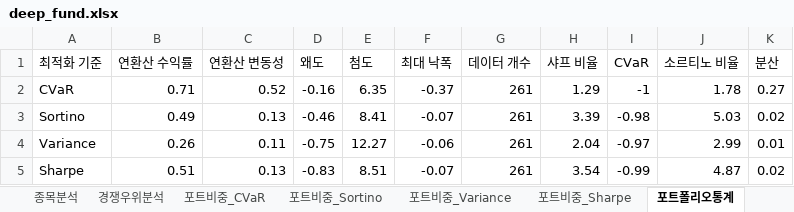
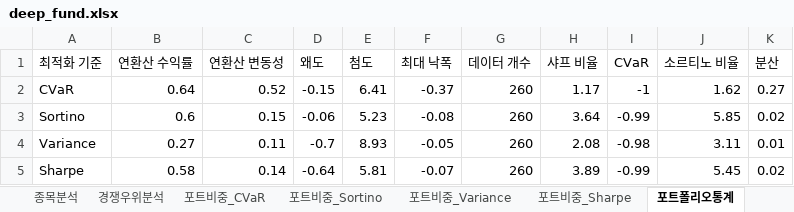
Before and after one commit to aravaca/DeepFund, an Excel workbook: backend/deep_fund.xlsx, sheet 포트폴리오통계, drawn as a sheet; values as stored, in another font and other column widths than the file's, no borders; table styles not drawn; the diff names each change by its address in the sheet, - before the commit and + after, or states it on an @@ line.

```diff
--- a/backend/deep_fund.xlsx (sheet 포트폴리오통계)
+++ b/backend/deep_fund.xlsx (sheet 포트폴리오통계)
-B2 (연환산 수익률): 0.71
+B2 (연환산 수익률): 0.64
-D2 (왜도): -0.16
+D2 (왜도): -0.15
-E2 (첨도): 6.35
+E2 (첨도): 6.41
-G2:G5 (데이터 개수): 261
+G2:G5 (데이터 개수): 260
-H2 (샤프 비율): 1.29
+H2 (샤프 비율): 1.17
-J2 (소르티노 비율): 1.78
+J2 (소르티노 비율): 1.62
-B3 (연환산 수익률): 0.49
+B3 (연환산 수익률): 0.6
-C3 (연환산 변동성): 0.13
+C3 (연환산 변동성): 0.15
-D3 (왜도): -0.46
+D3 (왜도): -0.06
-E3 (첨도): 8.41
+E3 (첨도): 5.23
-F3 (최대 낙폭): -0.07
+F3 (최대 낙폭): -0.08
-H3 (샤프 비율): 3.39
+H3 (샤프 비율): 3.64
-I3 (CVaR): -0.98
+I3 (CVaR): -0.99
-J3 (소르티노 비율): 5.03
+J3 (소르티노 비율): 5.85
-B4 (연환산 수익률): 0.26
+B4 (연환산 수익률): 0.27
-D4 (왜도): -0.75
+D4 (왜도): -0.7
-E4 (첨도): 12.27
+E4 (첨도): 8.93
-F4 (최대 낙폭): -0.06
+F4 (최대 낙폭): -0.05
-H4 (샤프 비율): 2.04
+H4 (샤프 비율): 2.08
-I4 (CVaR): -0.97
+I4 (CVaR): -0.98
-J4 (소르티노 비율): 2.99
+J4 (소르티노 비율): 3.11
-B5 (연환산 수익률): 0.51
+B5 (연환산 수익률): 0.58
-C5 (연환산 변동성): 0.13
+C5 (연환산 변동성): 0.14
-D5 (왜도): -0.83
+D5 (왜도): -0.64
-E5 (첨도): 8.51
+E5 (첨도): 5.81
-H5 (샤프 비율): 3.54
+H5 (샤프 비율): 3.89
-J5 (소르티노 비율): 4.87
+J5 (소르티노 비율): 5.45
```
Also changed, not shown: sheet 종목분석, sheet 종목뉴스, sheet 경쟁우위분석, sheet 포트비중_Variance, sheet 포트비중_Sharpe, sheet 포트비중_Sortino, 1 other file.
